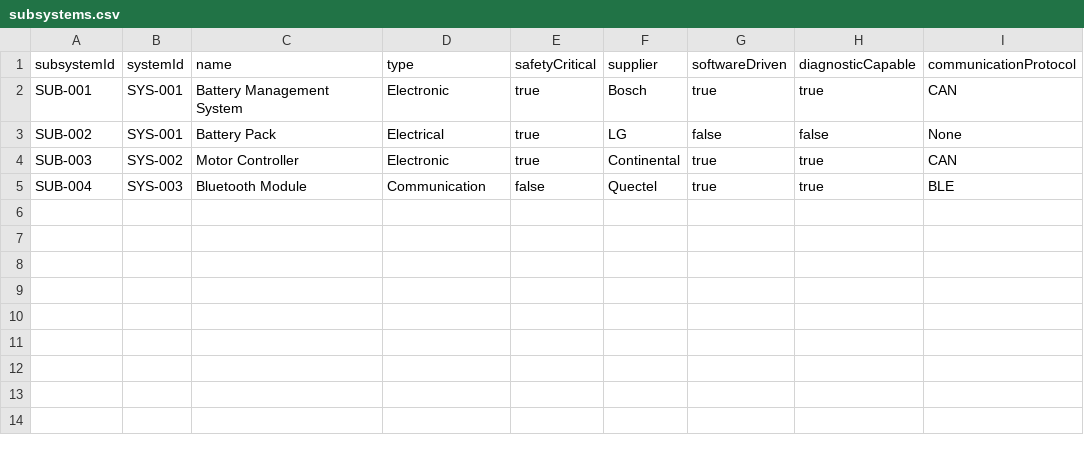
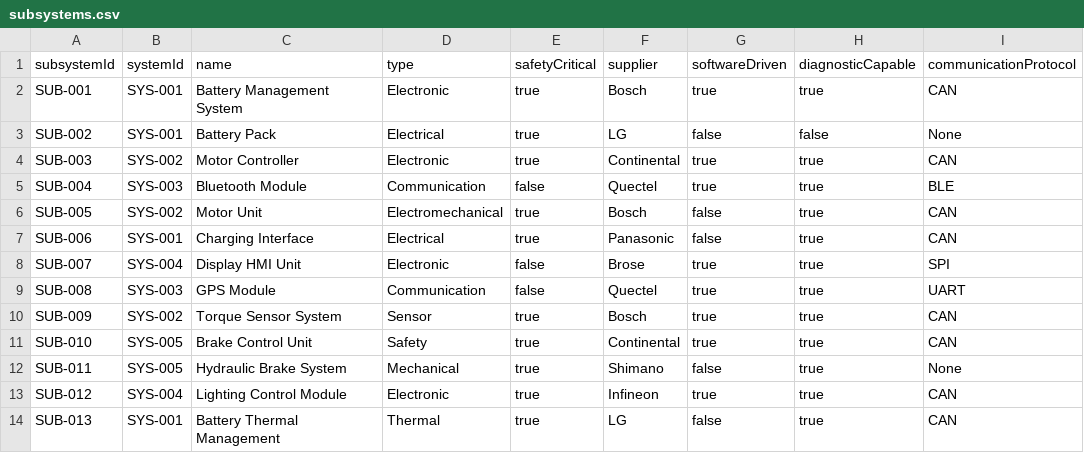
Before and after one commit to zanatyahmed/test_MT, a CSV file: subsystems.csv, drawn as a sheet.

Commit message:
subsystems.csv

```diff
--- a/subsystems.csv
+++ b/subsystems.csv
@@ -5 +5,10 @@ SUB-003,SYS-002,Motor Controller,Electronic,true,Continental,true,true,CAN
 SUB-004,SYS-003,Bluetooth Module,Communication,false,Quectel,true,true,BLE
+SUB-005,SYS-002,Motor Unit,Electromechanical,true,Bosch,false,true,CAN
+SUB-006,SYS-001,Charging Interface,Electrical,true,Panasonic,false,true,CAN
+SUB-007,SYS-004,Display HMI Unit,Electronic,false,Brose,true,true,SPI
+SUB-008,SYS-003,GPS Module,Communication,false,Quectel,true,true,UART
+SUB-009,SYS-002,Torque Sensor System,Sensor,true,Bosch,true,true,CAN
+SUB-010,SYS-005,Brake Control Unit,Safety,true,Continental,true,true,CAN
+SUB-011,SYS-005,Hydraulic Brake System,Mechanical,true,Shimano,false,true,None
+SUB-012,SYS-004,Lighting Control Module,Electronic,true,Infineon,true,true,CAN
+SUB-013,SYS-001,Battery Thermal Management,Thermal,true,LG,false,true,CAN
```
